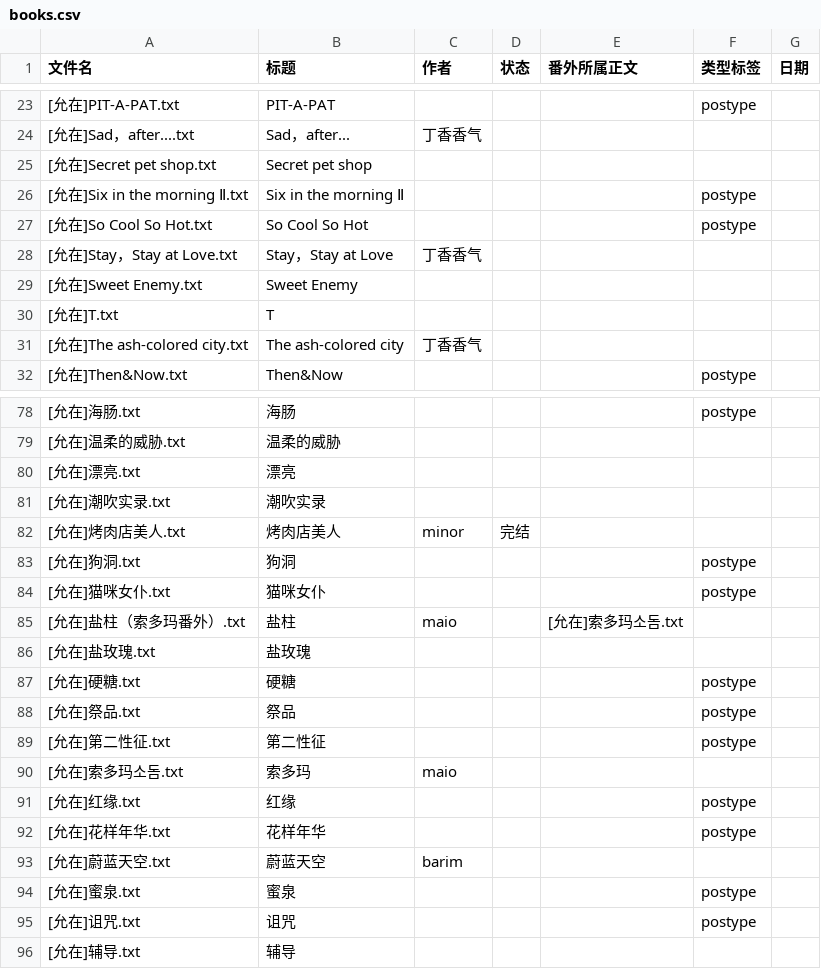
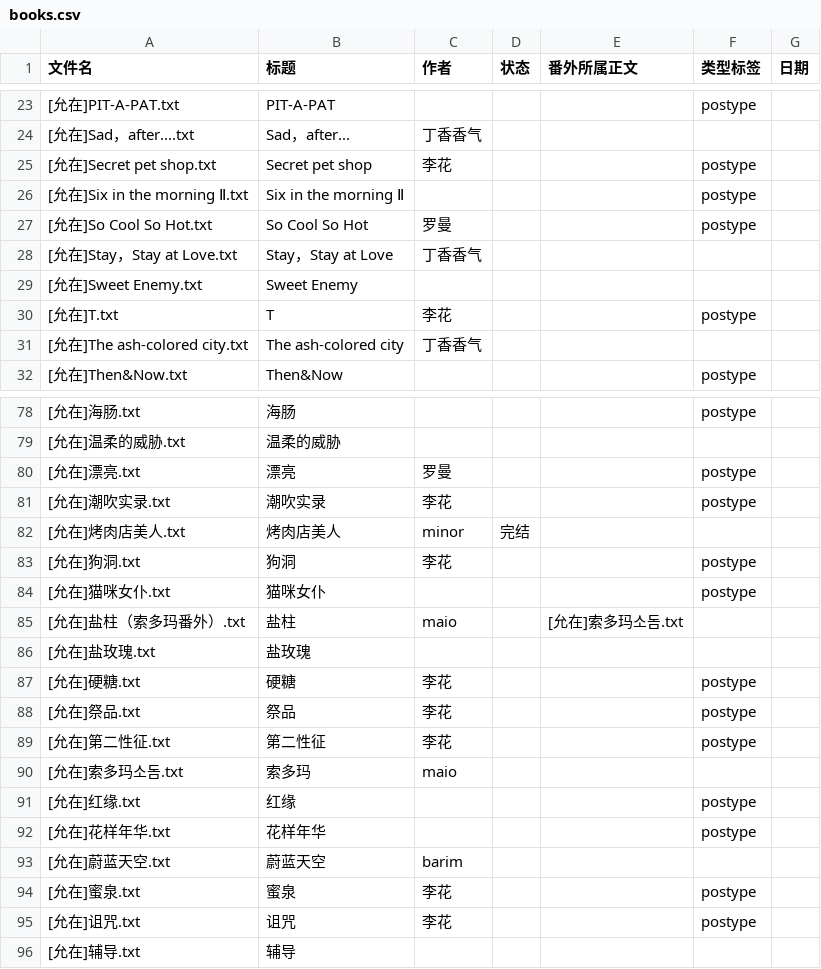
Before and after one commit to bunbearlibrary/reading-list, a CSV file: books.csv, drawn as a sheet; only a part is shown, gaps mark what is left out; the diff covers the shown part only.

Commit message:
Update books.csv

```diff
--- a/books.csv
+++ b/books.csv
@@ -24,8 +24,8 @@
 [允在]Sad，after....txt,Sad，after...,丁香香气,,,,
-[允在]Secret pet shop.txt,Secret pet shop,,,,,
+[允在]Secret pet shop.txt,Secret pet shop,李花,,,postype,
 [允在]Six in the morning Ⅱ.txt,Six in the morning Ⅱ,,,,postype,
-[允在]So Cool So Hot.txt,So Cool So Hot,,,,postype,
+[允在]So Cool So Hot.txt,So Cool So Hot,罗曼,,,postype,
 [允在]Stay，Stay at Love.txt,Stay，Stay at Love,丁香香气,,,,
 [允在]Sweet Enemy.txt,Sweet Enemy,,,,,
-[允在]T.txt,T,,,,,
+[允在]T.txt,T,李花,,,postype,
 [允在]The ash-colored city.txt,The ash-colored city,丁香香气,,,,
@@ -79,6 +79,6 @@
 [允在]温柔的威胁.txt,温柔的威胁,,,,,
-[允在]漂亮.txt,漂亮,,,,,
-[允在]潮吹实录.txt,潮吹实录,,,,,
+[允在]漂亮.txt,漂亮,罗曼,,,postype,
+[允在]潮吹实录.txt,潮吹实录,李花,,,postype,
 [允在]烤肉店美人.txt,烤肉店美人,minor,完结,,,
-[允在]狗洞.txt,狗洞,,,,postype,
+[允在]狗洞.txt,狗洞,李花,,,postype,
 [允在]猫咪女仆.txt,猫咪女仆,,,,postype,
@@ -86,5 +86,5 @@
 [允在]盐玫瑰.txt,盐玫瑰,,,,,
-[允在]硬糖.txt,硬糖,,,,postype,
-[允在]祭品.txt,祭品,,,,postype,
-[允在]第二性征.txt,第二性征,,,,postype,
+[允在]硬糖.txt,硬糖,李花,,,postype,
+[允在]祭品.txt,祭品,李花,,,postype,
+[允在]第二性征.txt,第二性征,李花,,,postype,
 [允在]索多玛소돔.txt,索多玛,maio,,,,
@@ -93,4 +93,4 @@
 [允在]蔚蓝天空.txt,蔚蓝天空,barim,,,,
-[允在]蜜泉.txt,蜜泉,,,,postype,
-[允在]诅咒.txt,诅咒,,,,postype,
+[允在]蜜泉.txt,蜜泉,李花,,,postype,
+[允在]诅咒.txt,诅咒,李花,,,postype,
 [允在]辅导.txt,辅导,,,,,
```
Also changed, not shown: 13 edited cells elsewhere in this file.
